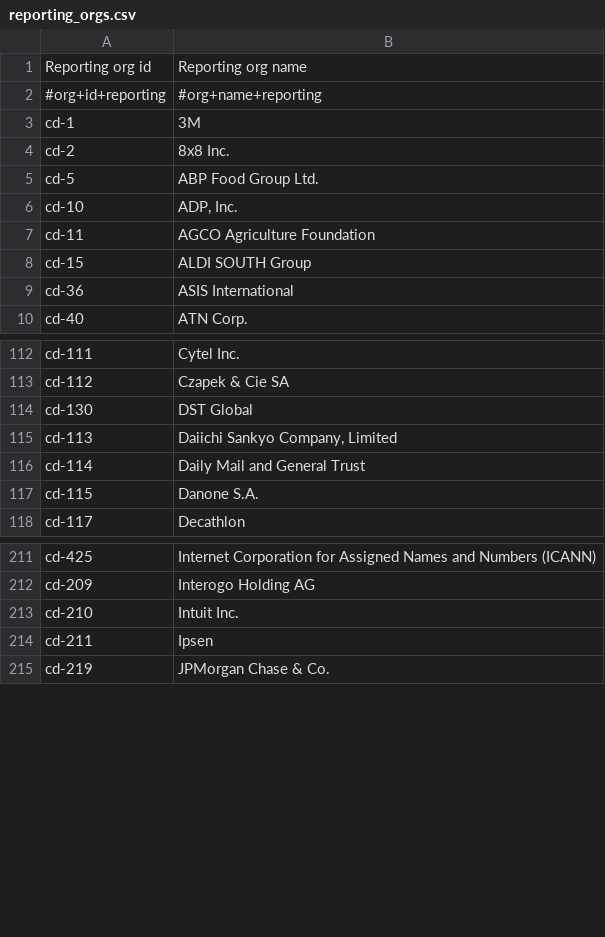
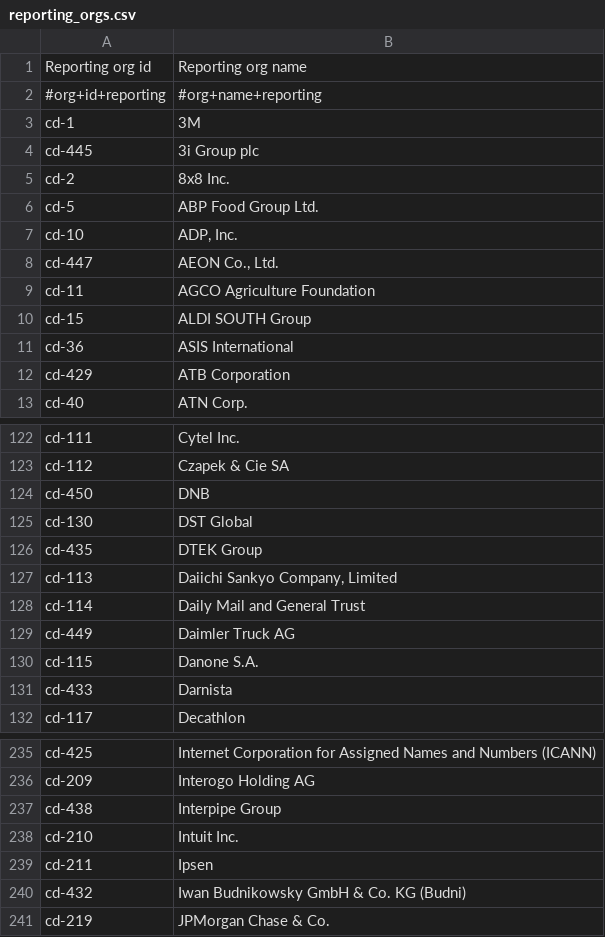
Before and after one commit to OCHA-DAP/hdx-scraper-cbi-viz, a CSV file: cbi/reporting_orgs.csv, drawn as a sheet; only a part is shown, gaps mark what is left out; the diff covers the shown part only; the diff names each change by its address in the sheet, - before the commit and + after, or states it on an @@ line.

```diff
--- a/cbi/reporting_orgs.csv
+++ b/cbi/reporting_orgs.csv
+row 4: cd-445 | 3i Group plc
+row 8: cd-447 | AEON Co., Ltd.
+row 12: cd-429 | ATB Corporation
+row 124: cd-450 | DNB
+row 126: cd-435 | DTEK Group
+row 129: cd-449 | Daimler Truck AG
+row 131: cd-433 | Darnista
+row 237: cd-438 | Interpipe Group
+row 240: cd-432 | Iwan Budnikowsky GmbH & Co. KG (Budni)
```
Also changed, not shown: 40 added rows and 1 edited cell elsewhere in this file, cbi/receiver_orgs.csv, 7 other files.
